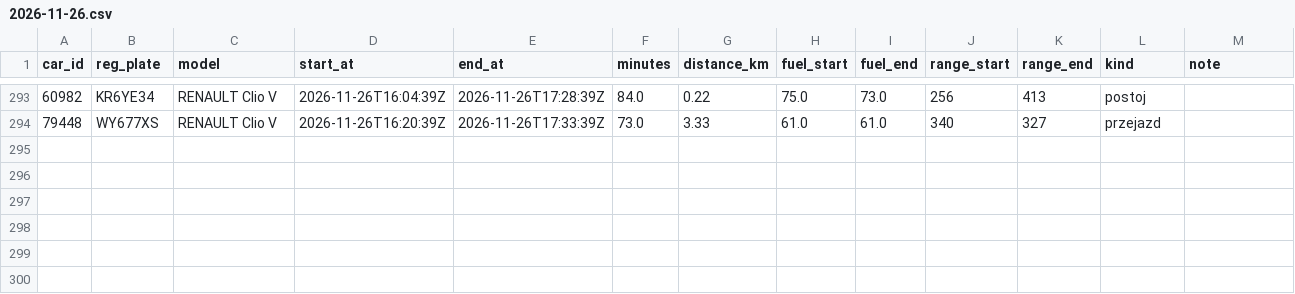
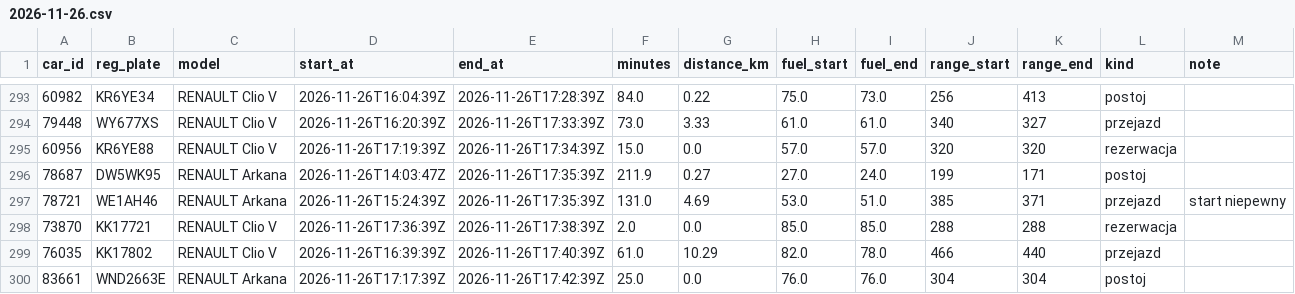
Before and after one commit to szymonslazak-rgb/traficar-warszawa, a CSV file: data/trips/2026-11-26.csv, drawn as a sheet; only a part is shown, gaps mark what is left out; the diff names each change by its address in the sheet, - before the commit and + after, or states it on an @@ line.

```diff
--- a/data/trips/2026-11-26.csv
+++ b/data/trips/2026-11-26.csv
+row 295: 60956 | KR6YE88 | RENAULT Clio V | 2026-11-26T17:19:39Z | 2026-11-26T17:34:39Z | 15.0 | 0.0 | 57.0 | 57.0 | 320 | 320 | rezerwacja
+row 296: 78687 | DW5WK95 | RENAULT Arkana | 2026-11-26T14:03:47Z | 2026-11-26T17:35:39Z | 211.9 | 0.27 | 27.0 | 24.0 | 199 | 171 | postoj
+row 297: 78721 | WE1AH46 | RENAULT Arkana | 2026-11-26T15:24:39Z | 2026-11-26T17:35:39Z | 131.0 | 4.69 | 53.0 | 51.0 | 385 | 371 | przejazd | start niepewny
+row 298: 73870 | KK17721 | RENAULT Clio V | 2026-11-26T17:36:39Z | 2026-11-26T17:38:39Z | 2.0 | 0.0 | 85.0 | 85.0 | 288 | 288 | rezerwacja
+row 299: 76035 | KK17802 | RENAULT Clio V | 2026-11-26T16:39:39Z | 2026-11-26T17:40:39Z | 61.0 | 10.29 | 82.0 | 78.0 | 466 | 440 | przejazd
+row 300: 83661 | WND2663E | RENAULT Arkana | 2026-11-26T17:17:39Z | 2026-11-26T17:42:39Z | 25.0 | 0.0 | 76.0 | 76.0 | 304 | 304 | postoj
```
Also changed, not shown: data/reads/2026-11-26.csv, 4 other files.
